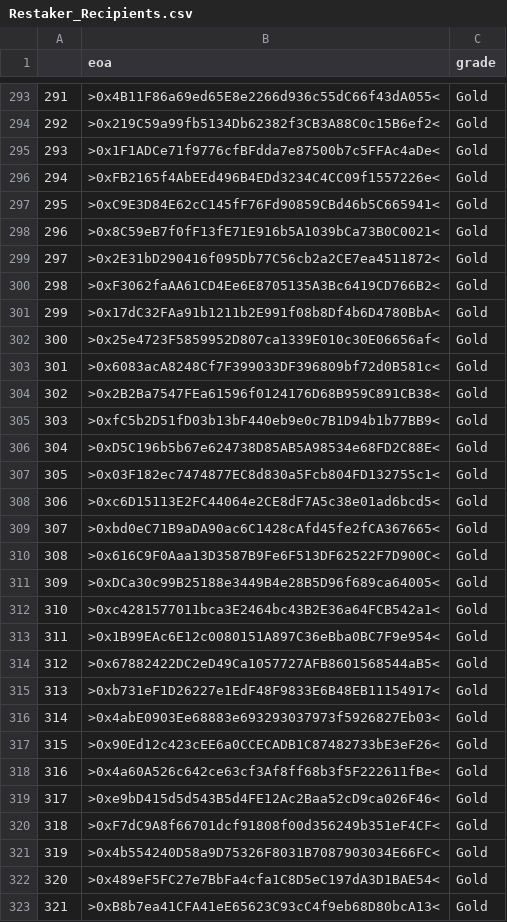
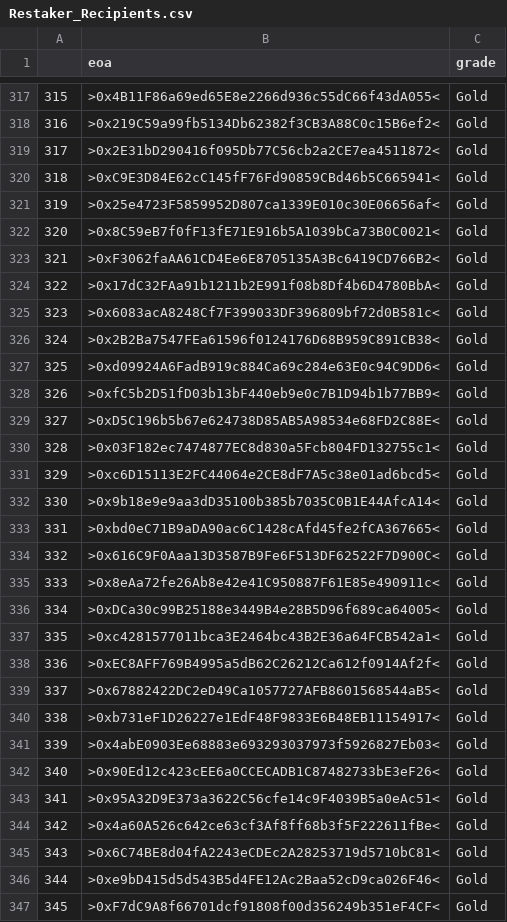
Before and after one commit to hoprnet/hopr-devrel, a CSV file: analytics/HOPR-restakers-snapshot/Restaker_Recipients.csv, drawn as a sheet; only a part is shown, gaps mark what is left out; the shorter side is filled out with more unchanged rows; removed rows and columns are numbered as before the commit, all else as after; the diff covers the shown part only; the diff names each change by its address in the sheet, - before the commit and + after, or states it on an @@ line.

Commit message:
fix: fixed snapshot block heights

```diff
--- a/analytics/HOPR-restakers-snapshot/Restaker_Recipients.csv
+++ b/analytics/HOPR-restakers-snapshot/Restaker_Recipients.csv
@@ column A renumbered between rows 13 and 398 @@
-B319 (eoa): >0x1F1ADCe71f9776cfBFdda7e87500b7c5FFAc4aDe<
+B319 (eoa): >0x2E31bD290416f095Db77C56cb2a2CE7ea4511872<
@@ row 296 moved to row 302: 300 @@
@@ row 302 moved to row 321: 319 @@
-row 299: 297 | >0x2E31bD290416f095Db77C56cb2a2CE7ea4511872< | Gold
+row 327: 325 | >0xd09924A6FadB919c884Ca69c284e63E0c94C9DD6< | Gold
+row 332: 330 | >0x9b18e9e9aa3dD35100b385b7035C0B1E44AfcA14< | Gold
@@ row 341 moved to row 335: 333 @@
-B338 (eoa): >0x1B99EAc6E12c0080151A897C36eBba0BC7F9e954<
+B338 (eoa): >0xEC8AFF769B4995a5dB62C26212Ca612f0914Af2f<
+row 343: 341 | >0x95A32D9E373a3622C56cfe14c9F4039B5a0eAc51< | Gold
+row 345: 343 | >0x6C74BE8d04fA2243eCDEc2A28253719d5710bC81< | Gold
```
Also changed, not shown: 28 added rows, 4 removed rows, 18 moved rows and 3 edited cells elsewhere in this file, 5 other files.
